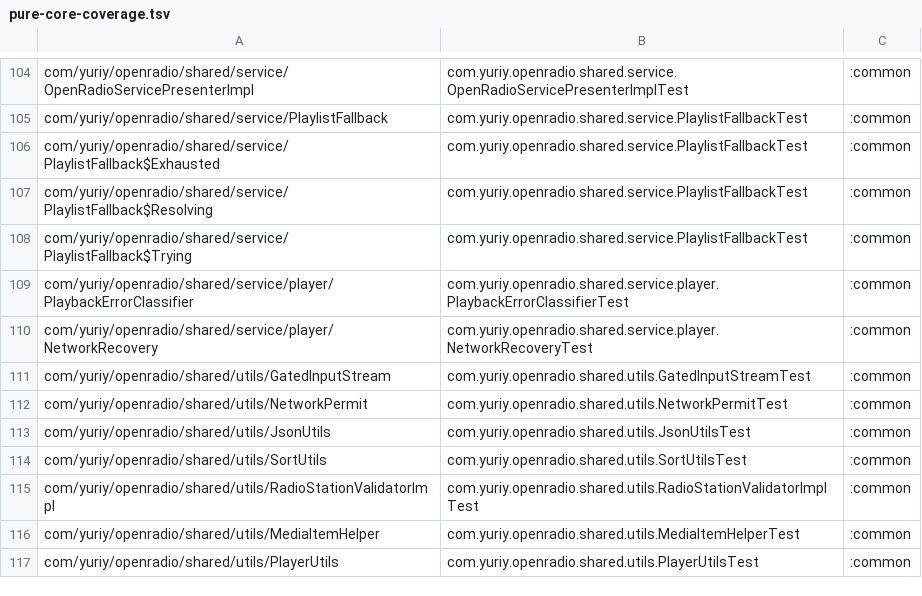
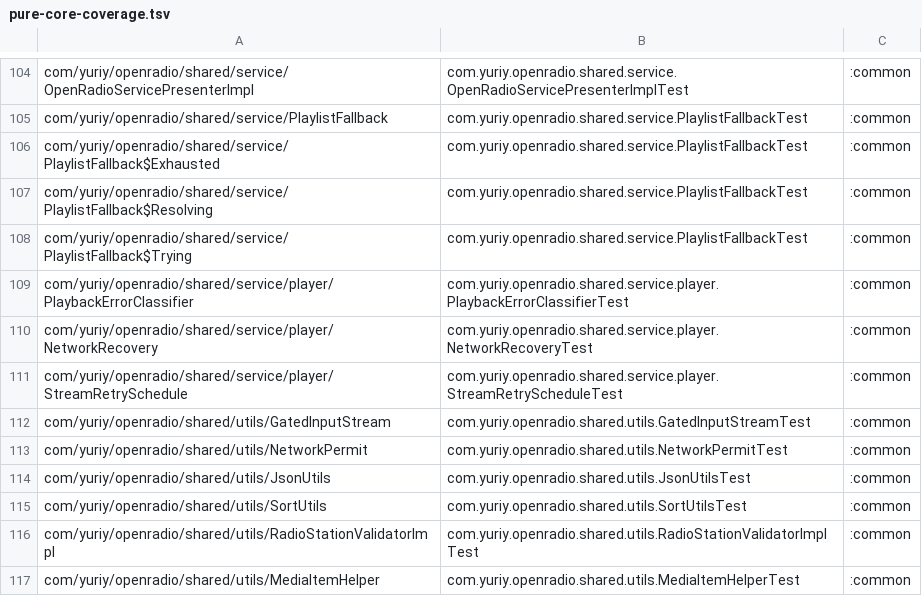
Before and after one commit to jcszymansk/freenetradio, a TSV file: gradle/pure-core-coverage.tsv, drawn as a sheet; only a part is shown, gaps mark what is left out; the shorter side is filled out with more unchanged rows.

```diff
--- a/gradle/pure-core-coverage.tsv
+++ b/gradle/pure-core-coverage.tsv
@@ -110,2 +110,3 @@ com/yuriy/openradio/shared/service/player/PlaybackErrorClassifier	com.yuriy.open
 com/yuriy/openradio/shared/service/player/NetworkRecovery	com.yuriy.openradio.shared.service.player.NetworkRecoveryTest	:common
+com/yuriy/openradio/shared/service/player/StreamRetrySchedule	com.yuriy.openradio.shared.service.player.StreamRetryScheduleTest	:common
 com/yuriy/openradio/shared/utils/GatedInputStream	com.yuriy.openradio.shared.utils.GatedInputStreamTest	:common
```
Also changed, not shown: 6 other files.
